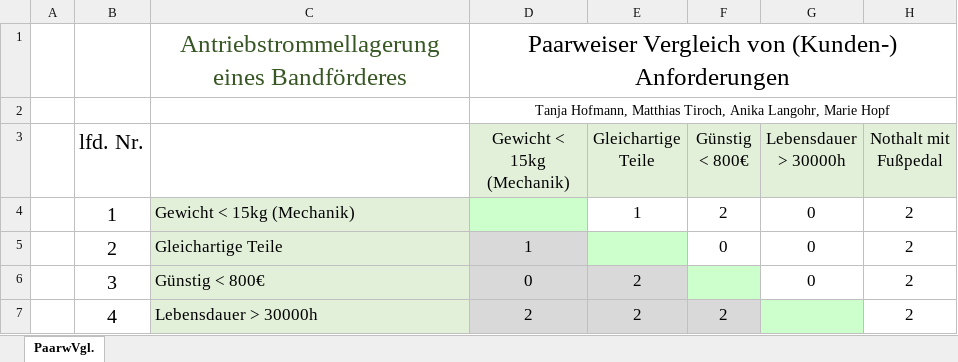
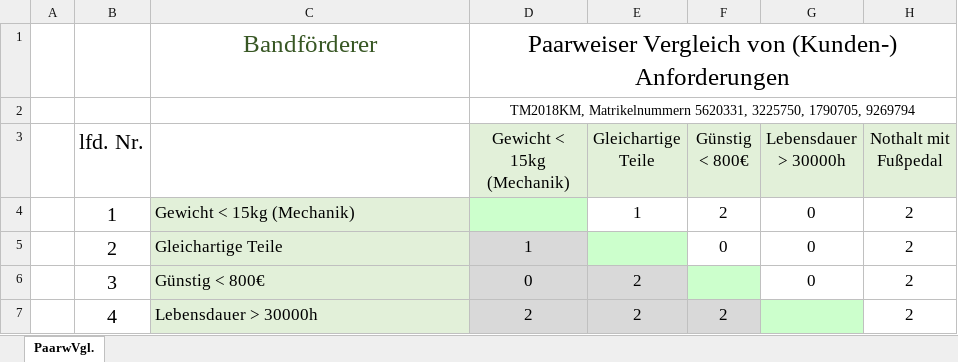
Before and after one commit to MattdewT/KE3, an Excel workbook: RB-Blessing/Paarweiser_Vergleich.xlsx, sheet PaarwVgl., drawn as a sheet; only a part is shown; values as stored, in another font and other column widths than the file's, no borders; charts and pictures and conditional formats not drawn; the diff names each change by its address in the sheet, - before the commit and + after, or states it on an @@ line.

```diff
--- a/RB-Blessing/Paarweiser_Vergleich.xlsx (sheet PaarwVgl.)
+++ b/RB-Blessing/Paarweiser_Vergleich.xlsx (sheet PaarwVgl.)
-C1: Antriebstrommellagerung eines Bandförderes
+C1: Bandförderer
-D2 (Gewicht < 15kg (Mechanik)): Tanja Hofmann, Matthias Tiroch, Anika Langohr, Marie Hopf
+D2 (Gewicht < 15kg (Mechanik)): TM2018KM, Matrikelnummern 5620331, 3225750, 1790705, 9269794
```
Also changed, not shown: RB-Blessing/HoQ.xlsx, RB-Blessing/Ischikawa.xlsx, 4 other files.
